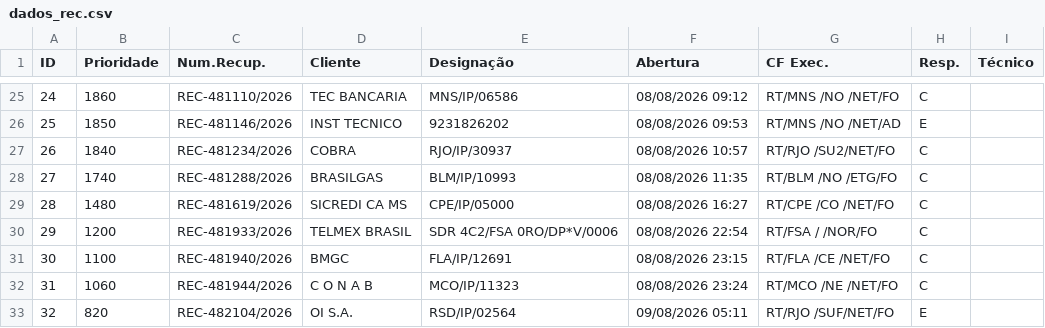
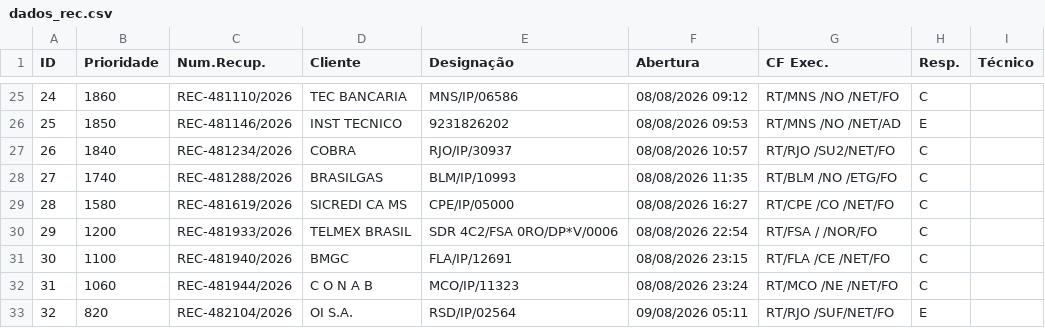
Before and after one commit to cpralonrj-pralon/embratel-sir, a CSV file: dados_rec.csv, drawn as a sheet; only a part is shown, gaps mark what is left out.

```diff
--- a/dados_rec.csv
+++ b/dados_rec.csv
@@ -28,3 +28,3 @@
 27;1740;REC-481288/2026;BRASILGAS;BLM/IP/10993;08/08/2026 11:35;RT/BLM /NO /ETG/FO;C;
-28;1480;REC-481619/2026;SICREDI CA MS;CPE/IP/05000;08/08/2026 16:27;RT/CPE /CO /NET/FO;C;
+28;1580;REC-481619/2026;SICREDI CA MS;CPE/IP/05000;08/08/2026 16:27;RT/CPE /CO /NET/FO;C;
 29;1200;REC-481933/2026;TELMEX BRASIL;SDR 4C2/FSA 0RO/DP*V/0006;08/08/2026 22:54;RT/FSA / /NOR/FO;C;
```
Also changed, not shown: dados_ral.csv, dados_ral_enriched.csv, 2 other files.
